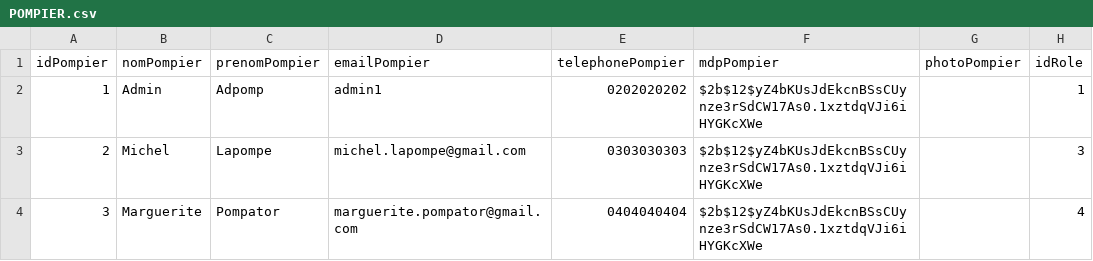
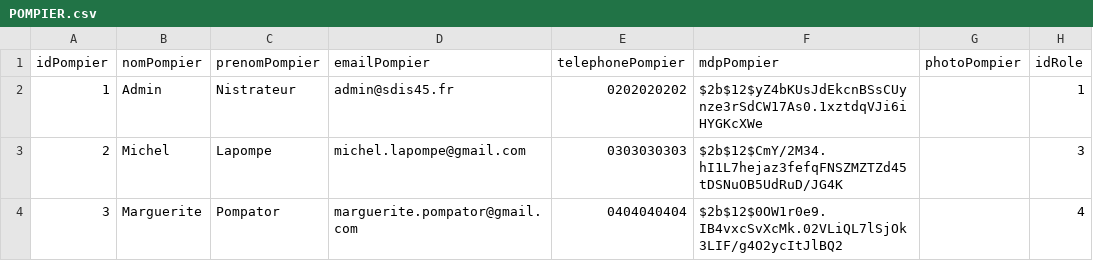
Before and after one commit to Nathan-Etave/Hades, a CSV file: app/static/csv/POMPIER.csv, drawn as a sheet.

```diff
--- a/app/static/csv/POMPIER.csv
+++ b/app/static/csv/POMPIER.csv
@@ -1,4 +1,4 @@
 "idPompier","nomPompier","prenomPompier","emailPompier","telephonePompier","mdpPompier","photoPompier","idRole"
-1,"Admin","Adpomp","admin1","0202020202","$2b$12$yZ4bKUsJdEkcnBSsCUynze3rSdCW17As0.1xztdqVJi6iHYGKcXWe","",1
-2,"Michel","Lapompe","michel.lapompe@gmail.com","0303030303","$2b$12$yZ4bKUsJdEkcnBSsCUynze3rSdCW17As0.1xztdqVJi6iHYGKcXWe","",3
-3,"Marguerite","Pompator","marguerite.pompator@gmail.com","0404040404","$2b$12$yZ4bKUsJdEkcnBSsCUynze3rSdCW17As0.1xztdqVJi6iHYGKcXWe","",4
+1,"Admin","Nistrateur","admin@sdis45.fr","0202020202","$2b$12$yZ4bKUsJdEkcnBSsCUynze3rSdCW17As0.1xztdqVJi6iHYGKcXWe","",1
+2,"Michel","Lapompe","michel.lapompe@gmail.com","0303030303","$2b$12$CmY/2M34.hI1L7hejaz3fefqFNSZMZTZd45tDSNuOB5UdRuD/JG4K","",3
+3,"Marguerite","Pompator","marguerite.pompator@gmail.com","0404040404","$2b$12$0OW1r0e9.IB4vxcSvXcMk.02VLiQL7lSjOk3LIF/g4O2ycItJlBQ2","",4
```
Also changed, not shown: app/static/csv/NOTIFICATION.csv, 10 other files.
